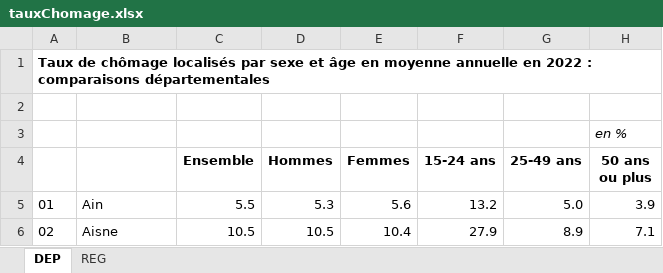
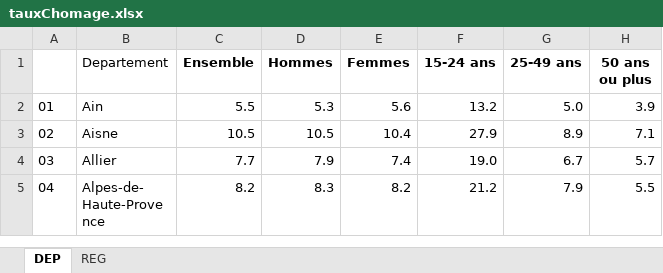
Before and after one commit to gabrielmariebrisson/MachineLearingElectionsPresidentielles, an Excel workbook: AutreData/tauxChomage.xlsx, sheet DEP, drawn as a sheet; only a part is shown; the shorter side is filled out with more unchanged rows; values as stored, in another font and other column widths than the file's, no borders; removed rows and columns are numbered as before the commit, all else as after; the diff names each change by its address in the sheet, - before the commit and + after, or states it on an @@ line.

```diff
--- a/AutreData/tauxChomage.xlsx (sheet DEP)
+++ b/AutreData/tauxChomage.xlsx (sheet DEP)
-row 1: Taux de chômage localisés par sexe et âge en moyenne annuelle en 2022 : comparaisons départementales
-row 2: (empty)
-row 3:  |  |  |  |  |  |  | en %
-B1: (empty)
+B1: Departement
```
Also changed, not shown: AutreData/PopImmigré.xlsx, 3 other files.
